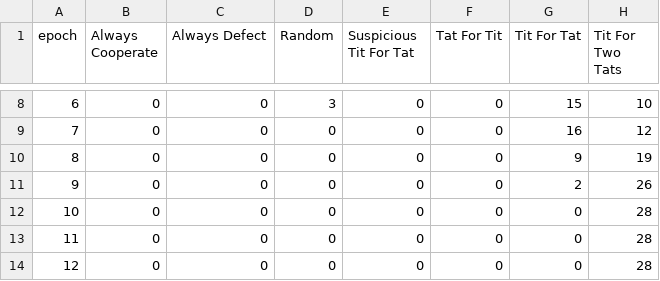
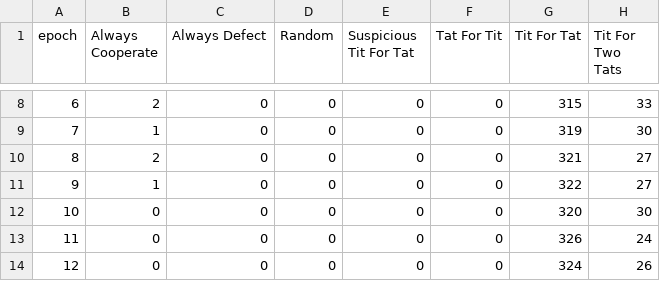
Before and after one commit to lfzinho/game-theory-simulation, a CSV file: output/chicken.csv, drawn as a sheet; only a part is shown, gaps mark what is left out; the diff covers the shown part only.

Commit message:
Fix biological simulation tie-breaking, dynamically allow group population growth, and integrate tqdm output

```diff
--- a/output/chicken.csv
+++ b/output/chicken.csv
@@ -8,7 +8,7 @@ epoch,Always Cooperate,Always Defect,Random,Suspicious Tit For Tat,Tat For Tit,T
-6,0,0,3,0,0,15,10
-7,0,0,0,0,0,16,12
-8,0,0,0,0,0,9,19
-9,0,0,0,0,0,2,26
-10,0,0,0,0,0,0,28
-11,0,0,0,0,0,0,28
-12,0,0,0,0,0,0,28
+6,2,0,0,0,0,315,33
+7,1,0,0,0,0,319,30
+8,2,0,0,0,0,321,27
+9,1,0,0,0,0,322,27
+10,0,0,0,0,0,320,30
+11,0,0,0,0,0,326,24
+12,0,0,0,0,0,324,26
```
Also changed, not shown: 36 edited cells elsewhere in this file, output/battle_of_the_sexes.csv, output/stag_hunt.csv, 9 other files.
